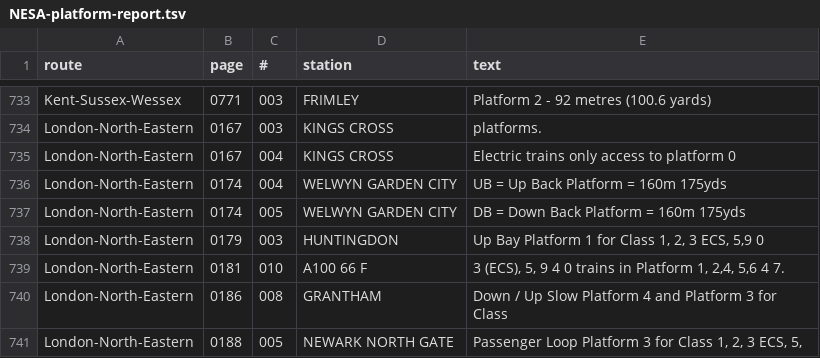
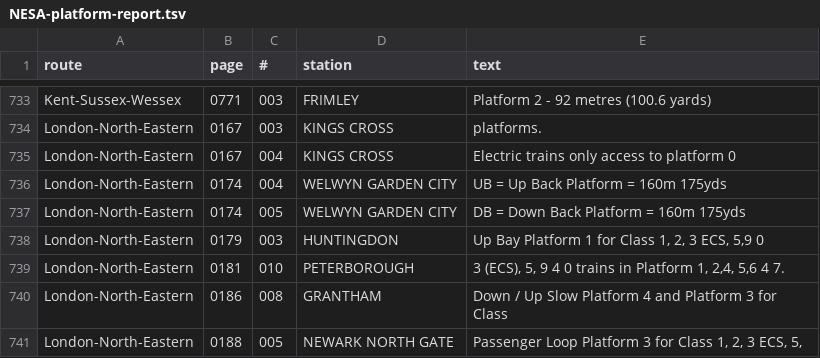
Before and after one commit to anisotropi4/platforms, a TSV file: NESA-platform-report.tsv, drawn as a sheet; only a part is shown, gaps mark what is left out.

Commit message:
Update Peterborough

```diff
--- a/NESA-platform-report.tsv
+++ b/NESA-platform-report.tsv
@@ -738,3 +738,3 @@ London-North-Eastern	0174	005	WELWYN GARDEN CITY	DB = Down Back Platform = 160m
 London-North-Eastern	0179	003	HUNTINGDON	Up Bay Platform 1 for Class 1, 2, 3 ECS, 5,9 0
-London-North-Eastern	0181	010	A100 66 F	3 (ECS), 5, 9 4 0 trains in Platform 1, 2,4, 5,6 4 7.
+London-North-Eastern	0181	010	PETERBOROUGH	3 (ECS), 5, 9 4 0 trains in Platform 1, 2,4, 5,6 4 7.
 London-North-Eastern	0186	008	GRANTHAM	Down / Up Slow Platform 4 and Platform 3 for Class
```
